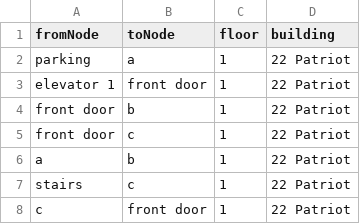
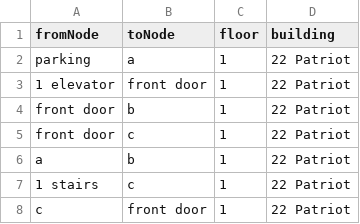
Before and after one commit to cerealkiller2527/soft-eng-repo-backup, a CSV file: packages/database/seedFiles/pat22floor1/pat22floor1_edges.csv, drawn as a sheet.

```diff
--- a/packages/database/seedFiles/pat22floor1/pat22floor1_edges.csv
+++ b/packages/database/seedFiles/pat22floor1/pat22floor1_edges.csv
@@ -2,3 +2,3 @@ fromNode,toNode,floor,building
 parking,a,1,22 Patriot
-elevator 1,front door,1,22 Patriot
+1 elevator,front door,1,22 Patriot
 front door,b,1,22 Patriot
@@ -6,3 +6,3 @@ front door,c,1,22 Patriot
 a,b,1,22 Patriot
-stairs,c,1,22 Patriot
+1 stairs,c,1,22 Patriot
 c,front door,1,22 Patriot
```
Also changed, not shown: packages/database/seedFiles/main2/main2_edges.csv, packages/database/seedFiles/main2/main2_nodes.csv, 17 other files.
